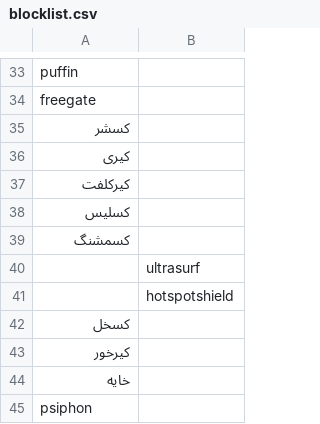
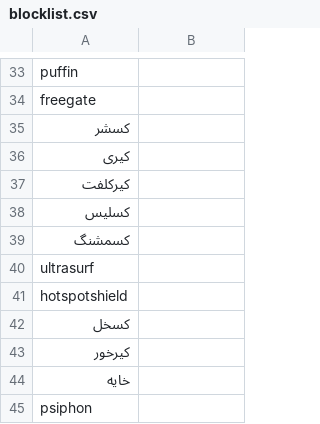
Before and after one commit to Saeed854/iranblockedkeywords, a CSV file: blocklist.csv, drawn as a sheet; only a part is shown, gaps mark what is left out; removed rows and columns are numbered as before the commit, all else as after; the diff names each change by its address in the sheet, - before the commit and + after, or states it on an @@ line.

Commit message:
Update blocklist.csv

```diff
--- a/blocklist.csv
+++ b/blocklist.csv
-row 40:  | ultrasurf
-row 41:  | hotspotshield
+row 40: ultrasurf
+row 41: hotspotshield
```
